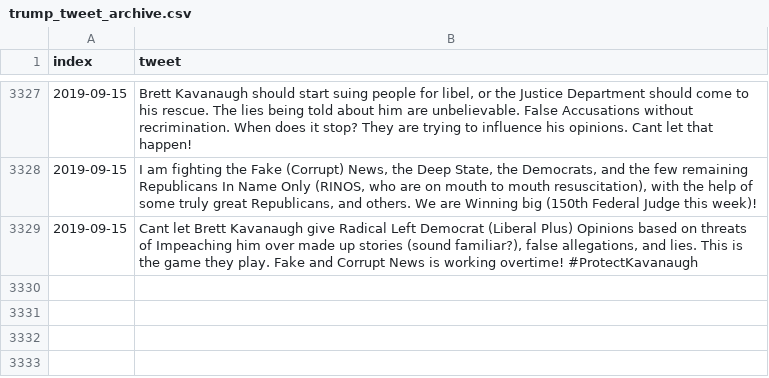
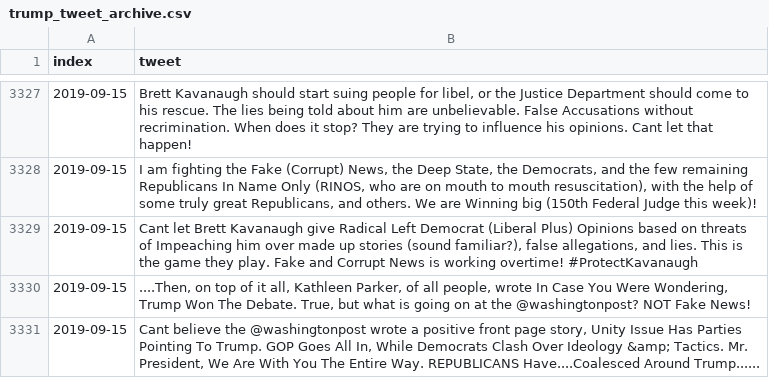
Before and after one commit to freedomtowin/algo-trading, a CSV file: data/trump_tweet_archive.csv, drawn as a sheet; only a part is shown, gaps mark what is left out; the diff names each change by its address in the sheet, - before the commit and + after, or states it on an @@ line.

Commit message:
push tweets

```diff
--- a/data/trump_tweet_archive.csv
+++ b/data/trump_tweet_archive.csv
+row 3330: 2019-09-15 | ....Then, on top of it all, Kathleen Parker, of all people, wrote In Case You Were Wondering, Trump Won The Debate. True, but what is going on at the @washingtonpost? NOT Fake News!
+row 3331: 2019-09-15 | Cant believe the @washingtonpost wrote a positive front page story, Unity Issue Has Parties Pointing To Trump. GOP Goes All In, While Democrats Clash Over Ideology &amp; Tactics. Mr. President, We Are With You The Entire Way. REPUBLICANS Have....Coalesced Around Trump......
```
